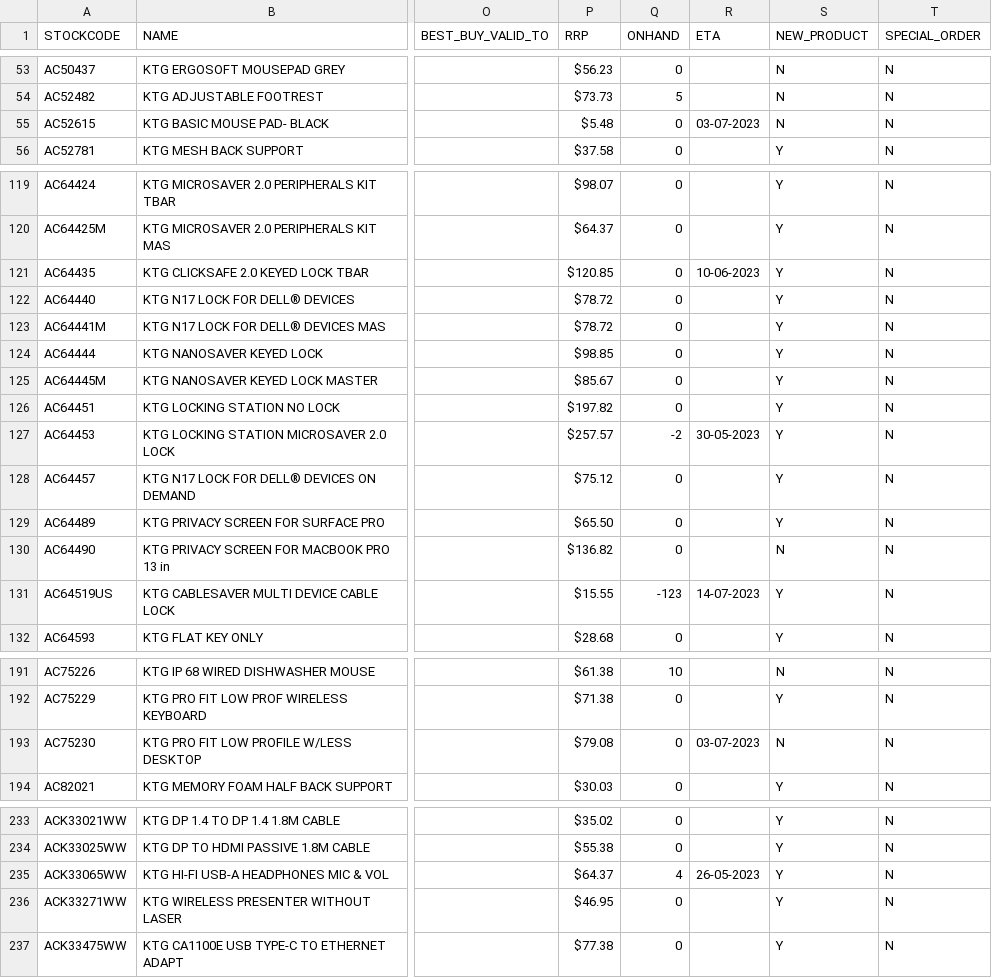
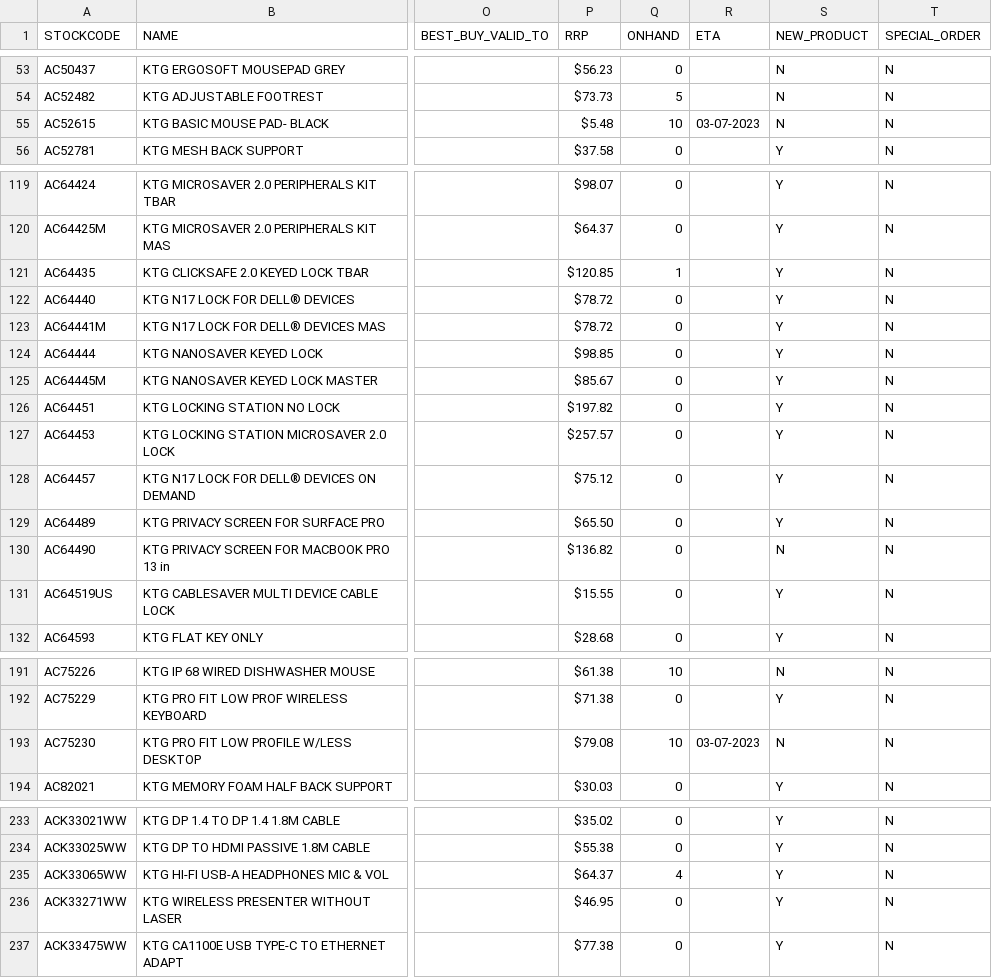
Before and after one commit to weberyuweili/cackle-catalogs, a CSV file: ENT.csv, drawn as a sheet; only a part is shown, gaps mark what is left out; the diff covers the shown part only; the diff names each change by its address in the sheet, - before the commit and + after, or states it on an @@ line.

```diff
--- a/ENT.csv
+++ b/ENT.csv
-Q55 (ONHAND): 0
+Q55 (ONHAND): 10
-Q121 (ONHAND): 0
+Q121 (ONHAND): 1
-R121 (ETA): 10-06-2023
+R121 (ETA): (empty)
-Q127 (ONHAND): -2
+Q127 (ONHAND): 0
-R127 (ETA): 30-05-2023
+R127 (ETA): (empty)
-Q131 (ONHAND): -123
+Q131 (ONHAND): 0
-R131 (ETA): 14-07-2023
+R131 (ETA): (empty)
-Q193 (ONHAND): 0
+Q193 (ONHAND): 10
-R235 (ETA): 26-05-2023
+R235 (ETA): (empty)
```
Also changed, not shown: 3 edited cells elsewhere in this file, AG.csv, SNNT.csv, 3 other files.
